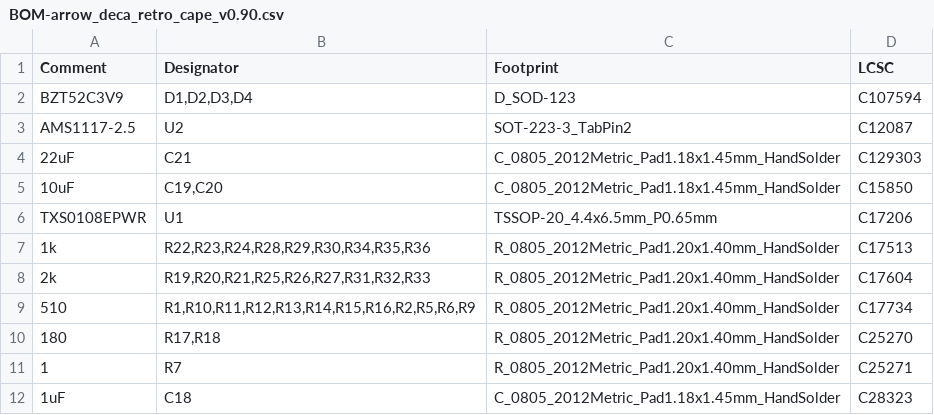
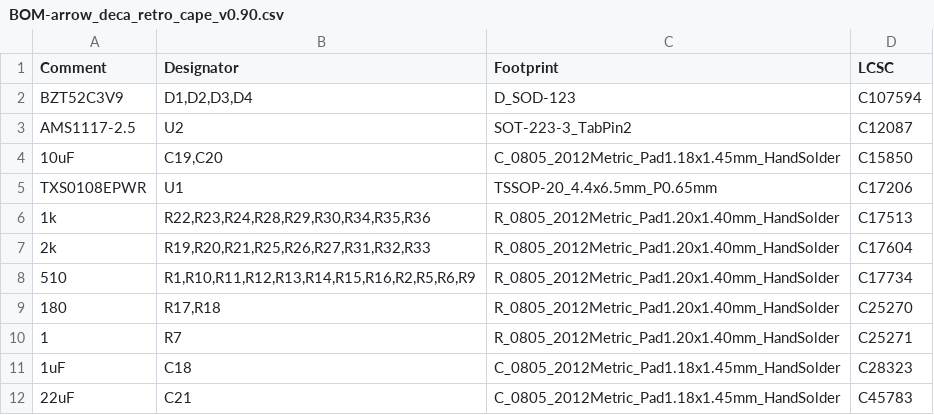
Before and after one commit to somhi/DECA_retro_cape_2, a CSV file: arrow_deca_retro_cape-gerbers_backup/BOM-arrow_deca_retro_cape_v0.90.csv, drawn as a sheet.

Commit message:
Updated JLCPCB BOM, deleted gerber files not used

```diff
--- a/arrow_deca_retro_cape-gerbers_backup/BOM-arrow_deca_retro_cape_v0.90.csv
+++ b/arrow_deca_retro_cape-gerbers_backup/BOM-arrow_deca_retro_cape_v0.90.csv
@@ -3,3 +3,2 @@ BZT52C3V9,"D1,D2,D3,D4",D_SOD-123,C107594
 AMS1117-2.5,U2,SOT-223-3_TabPin2,C12087
-22uF,C21,C_0805_2012Metric_Pad1.18x1.45mm_HandSolder,C129303
 10uF,"C19,C20",C_0805_2012Metric_Pad1.18x1.45mm_HandSolder,C15850
@@ -12 +11,2 @@ TXS0108EPWR,U1,TSSOP-20_4.4x6.5mm_P0.65mm,C17206
 1uF,C18,C_0805_2012Metric_Pad1.18x1.45mm_HandSolder,C28323
+22uF,C21,C_0805_2012Metric_Pad1.18x1.45mm_HandSolder,C45783
```
Also changed, not shown: jlcpcb/production_files/BOM-arrow_deca_retro_cape.csv, 21 other files.
